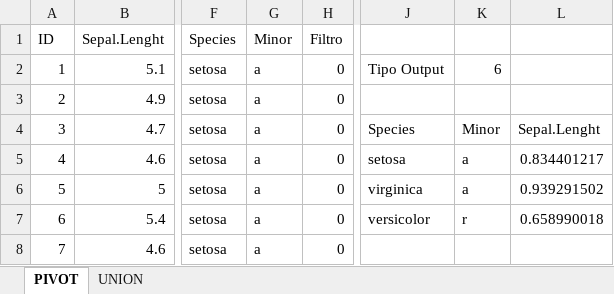
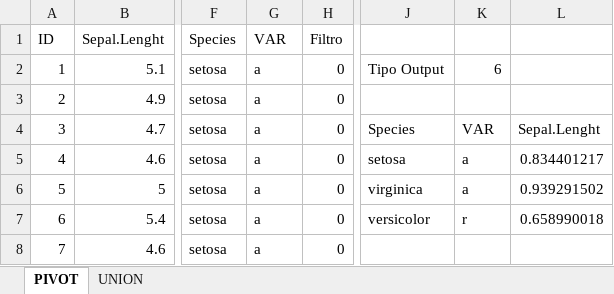
Before and after one commit to mbonillacr/R4XCL, an Excel workbook: EJEMPLOS EN EXCEL/BONILLA/R4XL-PIVOTE.xlsx, sheet PIVOT, drawn as a sheet; only a part is shown, gaps mark what is left out; values as stored, in another font and other column widths than the file's, no borders; the diff names each change by its address in the sheet, - before the commit and + after, or states it on an @@ line.

```diff
--- a/EJEMPLOS EN EXCEL/BONILLA/R4XL-PIVOTE.xlsx (sheet PIVOT)
+++ b/EJEMPLOS EN EXCEL/BONILLA/R4XL-PIVOTE.xlsx (sheet PIVOT)
-G1: Minor
+G1: VAR
-K4: Minor
+K4: VAR
```
Also changed, not shown: EJEMPLOS EN EXCEL/BONILLA/R4XL-Poisson.xlsx, EJEMPLOS EN EXCEL/BONILLA/R4XL-SVM.xlsx, 2 other files.
